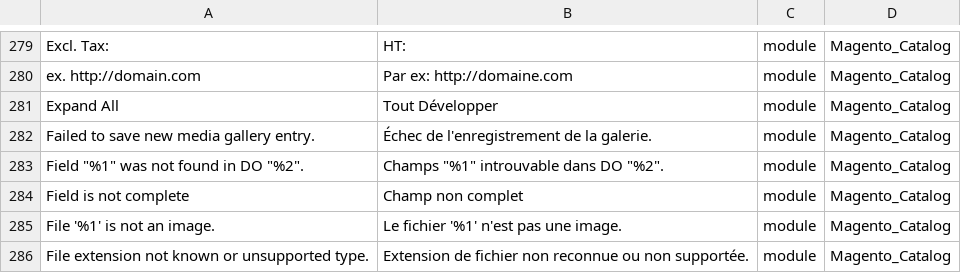
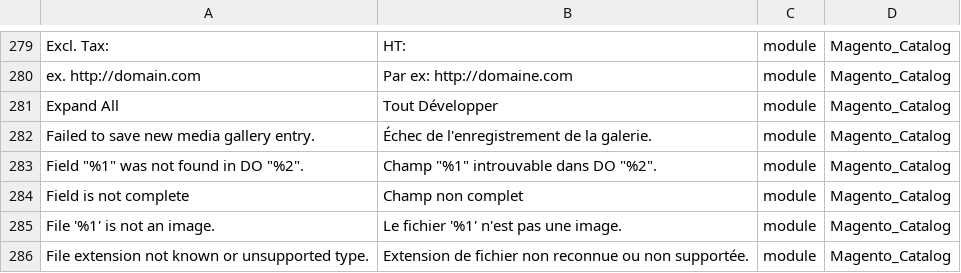
Before and after one commit to Imaginaerum/magento2-language-fr-fr, a CSV file: fr_fr.module.magento_catalog.csv, drawn as a sheet; only a part is shown, gaps mark what is left out; the diff names each change by its address in the sheet, - before the commit and + after, or states it on an @@ line.

```diff
--- a/fr_fr.module.magento_catalog.csv
+++ b/fr_fr.module.magento_catalog.csv
-B283: Champs "%1" introuvable dans DO "%2".
+B283: Champ "%1" introuvable dans DO "%2".
```
Also changed, not shown: fr_fr.custom.imaginaerum.csv, fr_fr.module.magento_backend.csv, 7 other files.
